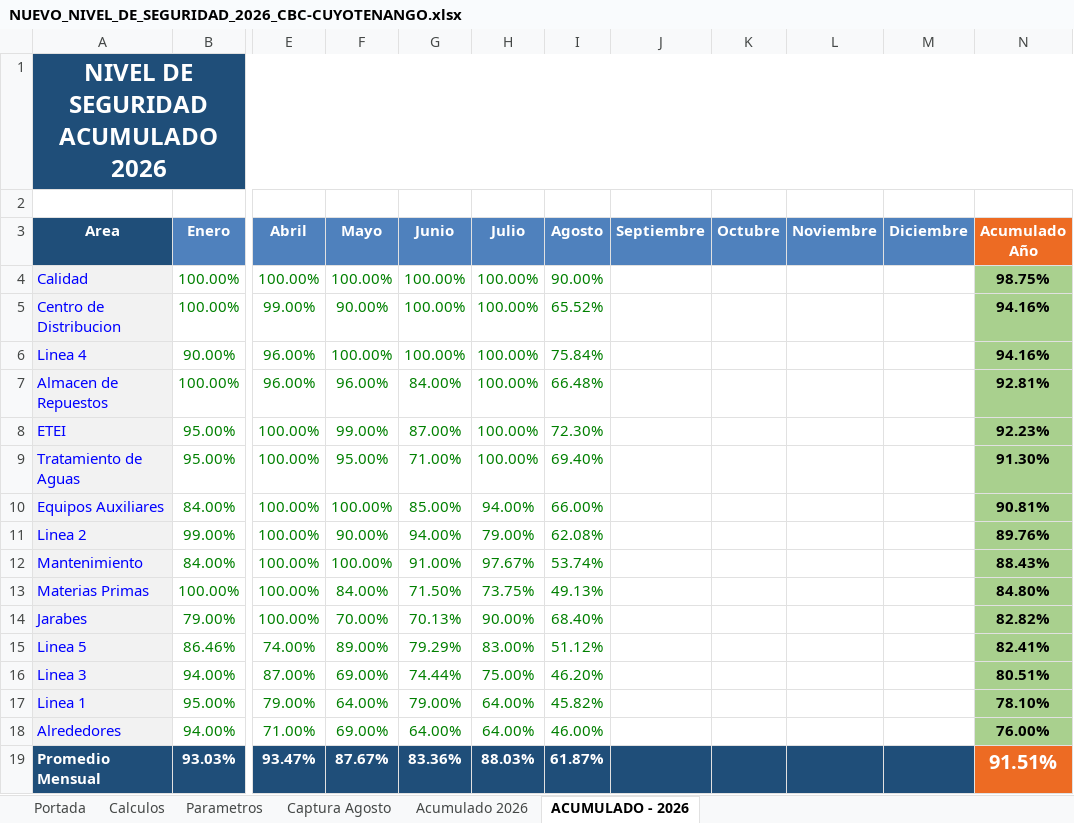
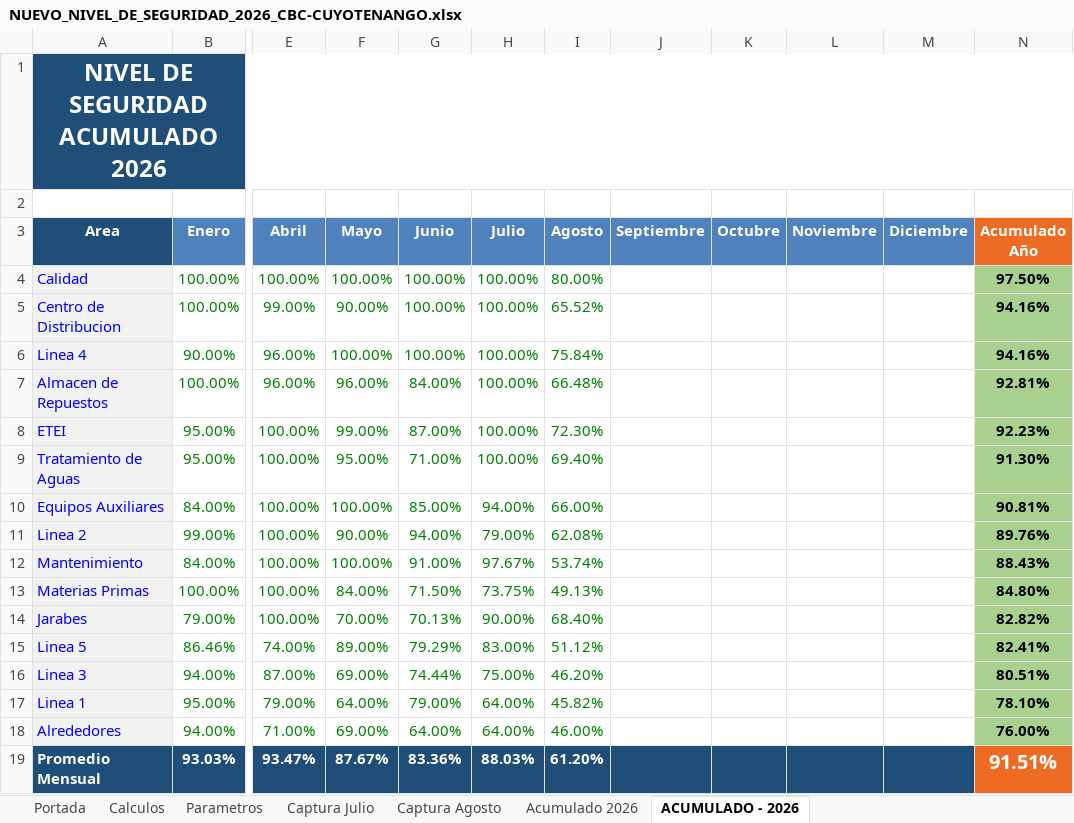
Before and after one commit to gestorssocuyo2026/DASHBOARDACTOSYCONDICIONES, an Excel workbook: NUEVO_NIVEL_DE_SEGURIDAD_2026_CBC-CUYOTENANGO.xlsx, sheet ACUMULADO - 2026, drawn as a sheet; only a part is shown, gaps mark what is left out; values as stored, in another font and other column widths than the file's, no borders; the diff names each change by its address in the sheet, - before the commit and + after, or states it on an @@ line.

```diff
--- a/NUEVO_NIVEL_DE_SEGURIDAD_2026_CBC-CUYOTENANGO.xlsx (sheet ACUMULADO - 2026)
+++ b/NUEVO_NIVEL_DE_SEGURIDAD_2026_CBC-CUYOTENANGO.xlsx (sheet ACUMULADO - 2026)
@@ sheet tab unhidden: Captura Julio @@
-I4 (Agosto): 90.00%
+I4 (Agosto): 80.00%
-N4 (Acumulado Año): 98.75%
+N4 (Acumulado Año): 97.50%
-I19 (Agosto): 61.87%
+I19 (Agosto): 61.20%
```
Also changed, not shown: sheet Captura Agosto, sheet Calculos, sheet Acumulado 2026, hidden cells, charts or pictures.
